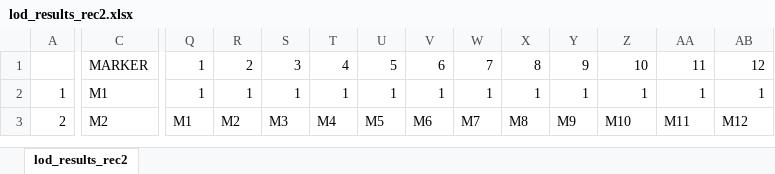
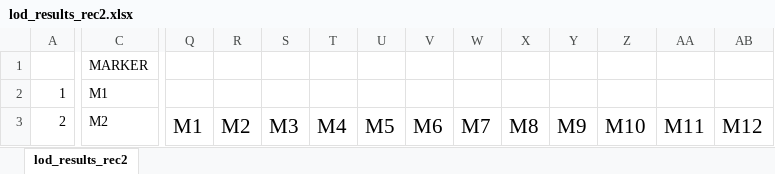
Before and after one commit to shalenyjlemko/NGS-analysis-report, an Excel workbook: TP_DATA_PROG/I.a.Paramlink/lod_results_rec2.xlsx, sheet lod_results_rec2, drawn as a sheet; only a part is shown, gaps mark what is left out; values as stored, in another font and other column widths than the file's, no borders; conditional formats not drawn; the diff covers the shown part only; the diff names each change by its address in the sheet, - before the commit and + after, or states it on an @@ line.

```diff
--- a/TP_DATA_PROG/I.a.Paramlink/lod_results_rec2.xlsx (sheet lod_results_rec2)
+++ b/TP_DATA_PROG/I.a.Paramlink/lod_results_rec2.xlsx (sheet lod_results_rec2)
-Q1:Q2: 1
+Q1:Q2: (empty)
-R1: 2
+R1: (empty)
-S1: 3
+S1: (empty)
-T1: 4
+T1: (empty)
-U1: 5
+U1: (empty)
-V1: 6
+V1: (empty)
-W1: 7
+W1: (empty)
-X1: 8
+X1: (empty)
-Y1: 9
+Y1: (empty)
-Z1: 10
+Z1: (empty)
-AA1: 11
+AA1: (empty)
-AB1: 12
+AB1: (empty)
-R2: 1
+R2: (empty)
-S2: 1
+S2: (empty)
-T2: 1
+T2: (empty)
-U2: 1
+U2: (empty)
-V2: 1
+V2: (empty)
-W2: 1
+W2: (empty)
-X2: 1
+X2: (empty)
-Y2: 1
+Y2: (empty)
-Z2: 1
+Z2: (empty)
-AA2: 1
+AA2: (empty)
-AB2: 1
+AB2: (empty)
@@ Q3:AB3 text size: larger @@
```
Also changed, not shown: 155 edited cells and cell formats elsewhere in this sheet, TP_DATA_PROG/I.a.Paramlink/lod_results_dom.xlsx, TP_DATA_PROG/I.a.Paramlink/lod_results_modM5.xlsx, 44 other files.
